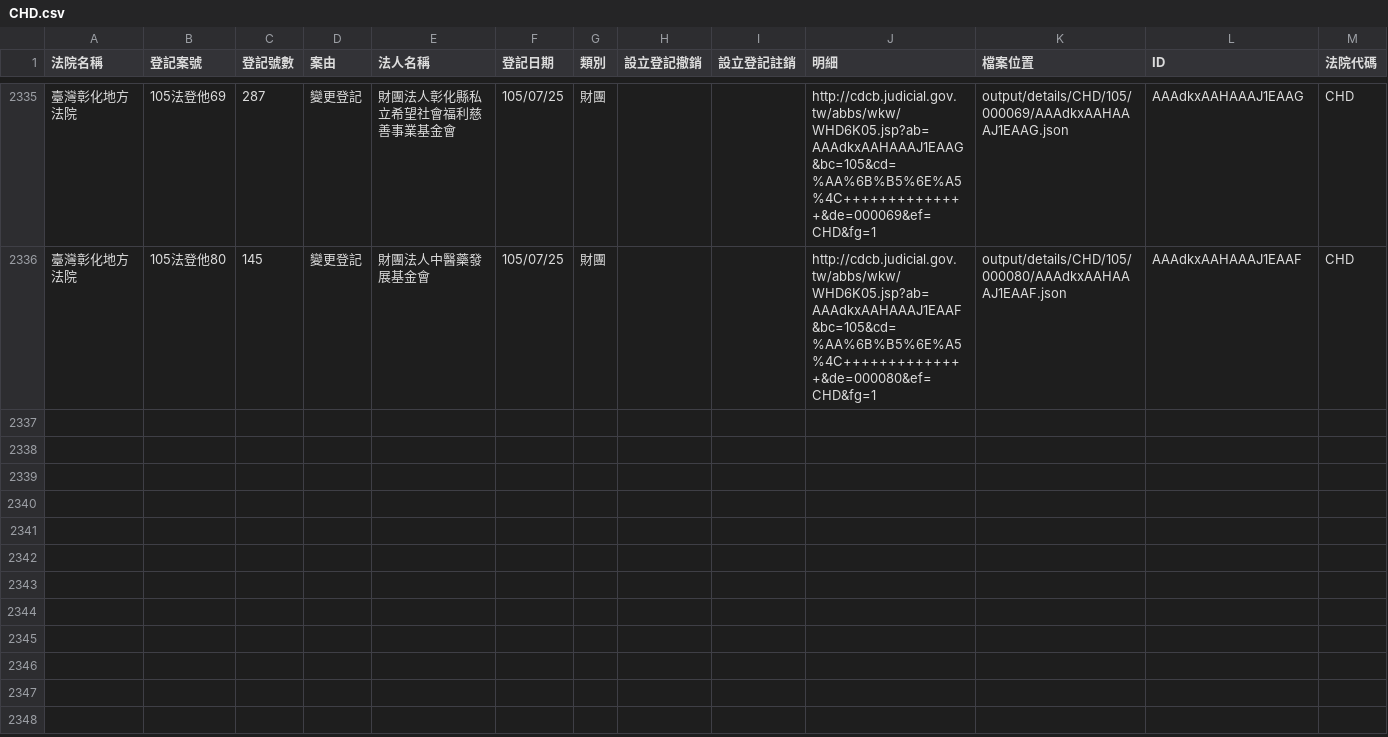
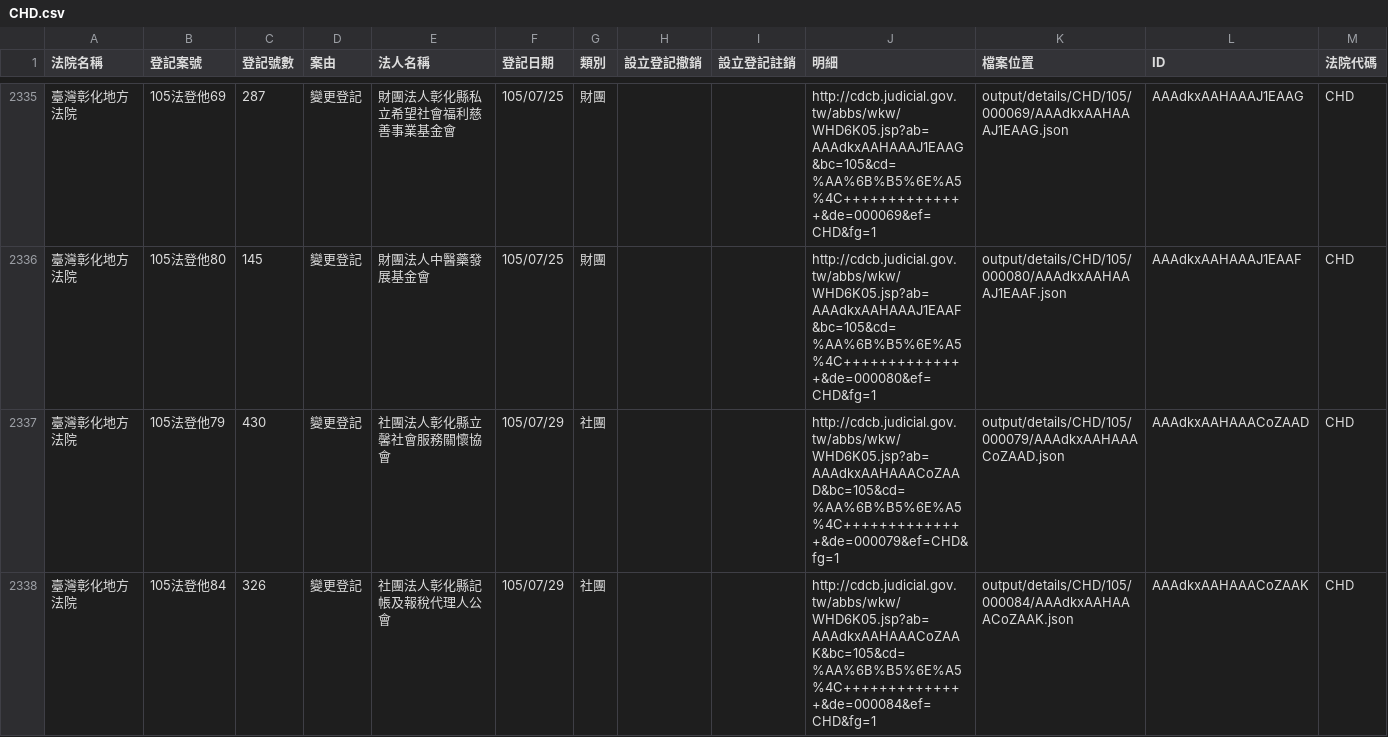
Before and after one commit to longhsiung/foundationtw, a CSV file: output/lists/CHD.csv, drawn as a sheet; only a part is shown, gaps mark what is left out; the diff names each change by its address in the sheet, - before the commit and + after, or states it on an @@ line.

Commit message:
update datasets @ 2016-08-02 02:00:01

```diff
--- a/output/lists/CHD.csv
+++ b/output/lists/CHD.csv
+row 2337: 臺灣彰化地方法院 | 105法登他79 | 430 | 變更登記 | 社團法人彰化縣立馨社會服務關懷協會 | 105/07/29 | 社團 |  |  | http://cdcb.judicial.gov.tw/abbs/wkw/WHD6K05.jsp?ab=AAAdkxAAHAAACoZAAD&bc=105&cd=%AA%6B%B5%6E%A5%4C++++++++++++++&de=000079&ef=CHD&fg=1 | output/details/CHD/105/000079/AAAdkxAAHAAACoZAAD.json | AAAdkxAAHAAACoZAAD | CHD
+row 2338: 臺灣彰化地方法院 | 105法登他84 | 326 | 變更登記 | 社團法人彰化縣記帳及報稅代理人公會 | 105/07/29 | 社團 |  |  | http://cdcb.judicial.gov.tw/abbs/wkw/WHD6K05.jsp?ab=AAAdkxAAHAAACoZAAK&bc=105&cd=%AA%6B%B5%6E%A5%4C++++++++++++++&de=000084&ef=CHD&fg=1 | output/details/CHD/105/000084/AAAdkxAAHAAACoZAAK.json | AAAdkxAAHAAACoZAAK | CHD
```
Also changed, not shown: output/lists/CYD.csv, output/lists/MLD.csv, 43 other files.
